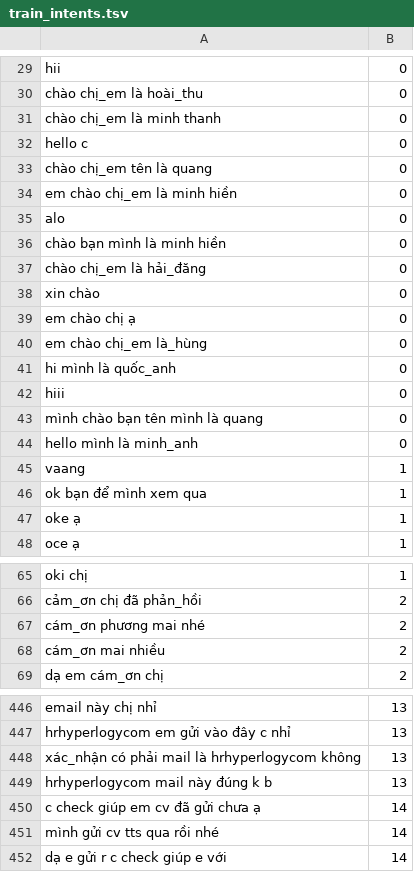
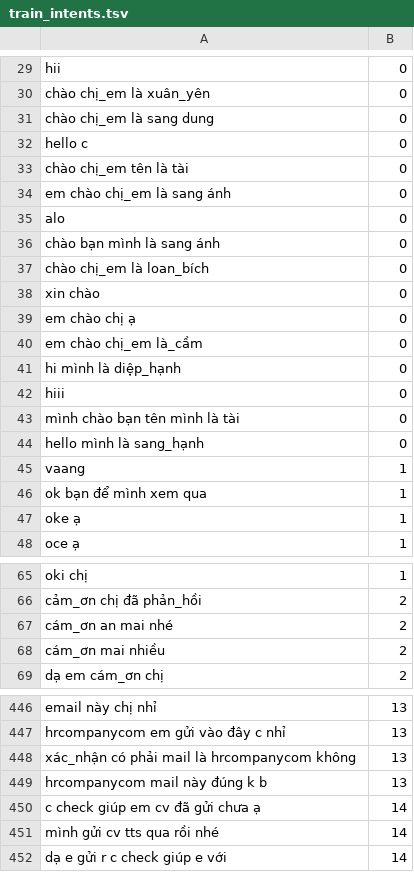
Before and after one commit to weedharm/Deploy_model_Textclassification, a TSV file: deploy_model_1/train_intents.tsv, drawn as a sheet; only a part is shown, gaps mark what is left out; the diff covers the shown part only; the diff names each change by its address in the sheet, - before the commit and + after, or states it on an @@ line.

```diff
--- a/deploy_model_1/train_intents.tsv
+++ b/deploy_model_1/train_intents.tsv
-A30: chào chị_em là hoài_thu
+A30: chào chị_em là xuân_yên
-A31: chào chị_em là minh thanh
+A31: chào chị_em là sang dung
-A33: chào chị_em tên là quang
+A33: chào chị_em tên là tài
-A34: em chào chị_em là minh hiền
+A34: em chào chị_em là sang ánh
-A36: chào bạn mình là minh hiền
+A36: chào bạn mình là sang ánh
-A37: chào chị_em là hải_đăng
+A37: chào chị_em là loan_bích
-A40: em chào chị_em là_hùng
+A40: em chào chị_em là_cầm
-A41: hi mình là quốc_anh
+A41: hi mình là diệp_hạnh
-A43: mình chào bạn tên mình là quang
+A43: mình chào bạn tên mình là tài
-A44: hello mình là minh_anh
+A44: hello mình là sang_hạnh
-A67: cám_ơn phương mai nhé
+A67: cám_ơn an mai nhé
-A447: hrhyperlogycom em gửi vào đây c nhỉ
+A447: hrcompanycom em gửi vào đây c nhỉ
-A448: xác_nhận có phải mail là hrhyperlogycom không
+A448: xác_nhận có phải mail là hrcompanycom không
-A449: hrhyperlogycom mail này đúng k b
+A449: hrcompanycom mail này đúng k b
```
Also changed, not shown: 41 edited cells elsewhere in this file, 4 other files.
